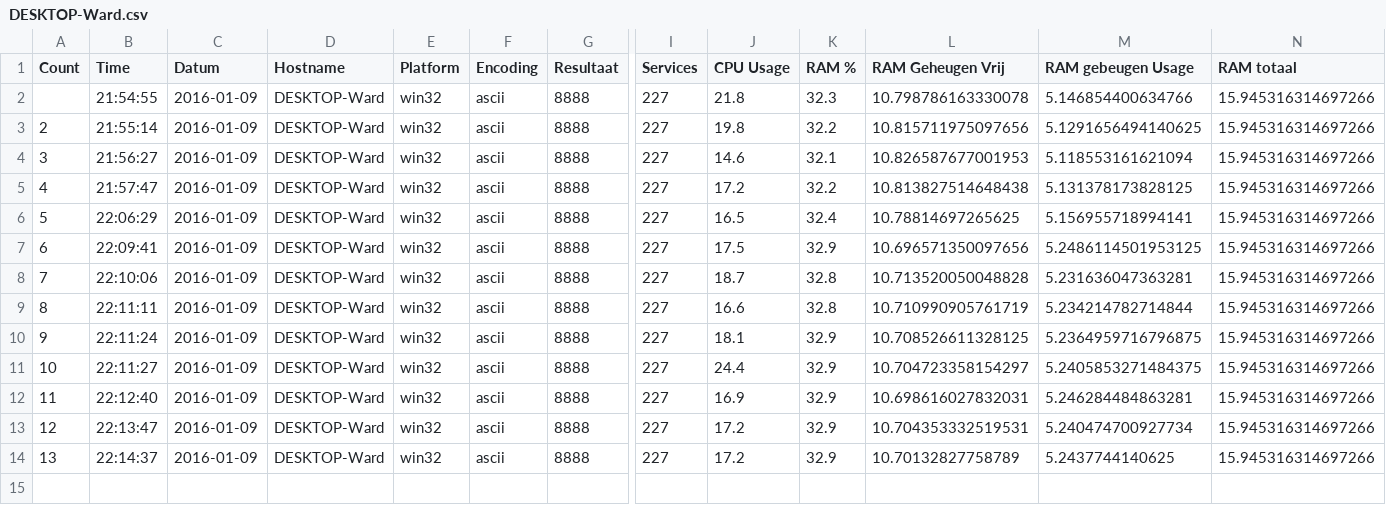
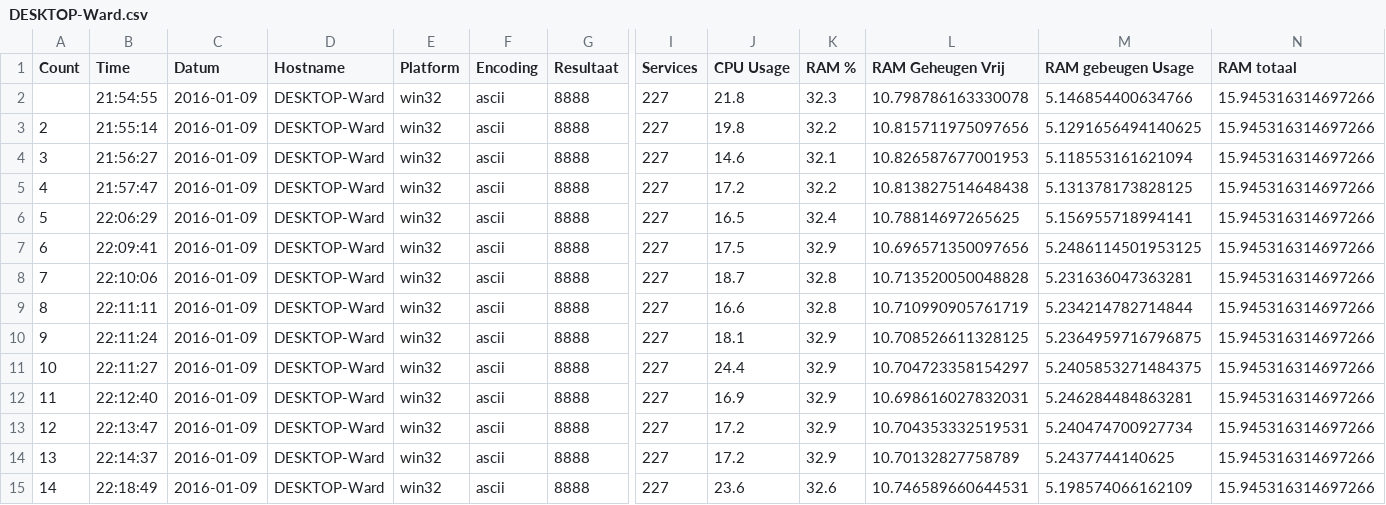
Before and after one commit to Soepballetje/Python2, a CSV file: DESKTOP-Ward.csv, drawn as a sheet; only a part is shown, gaps mark what is left out; rows hold the shown columns only; the diff names each change by its address in the sheet, - before the commit and + after, or states it on an @@ line.

```diff
--- a/DESKTOP-Ward.csv
+++ b/DESKTOP-Ward.csv
+row 15: 14 | 22:18:49 | 2016-01-09 | DESKTOP-Ward | win32 | ascii | 8888 | 227 | 23.6 | 32.6 | 10.746589660644531 | 5.198574066162109 | 15.945316314697266
```
Also changed, not shown: 2 other files.
